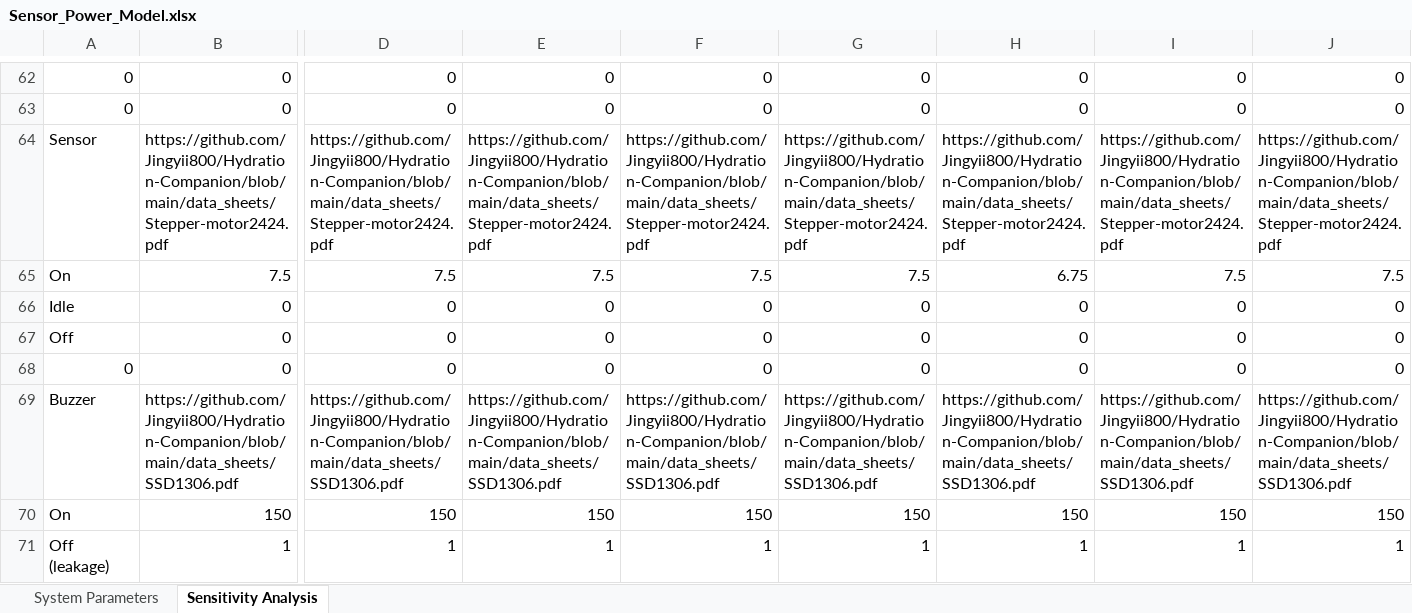
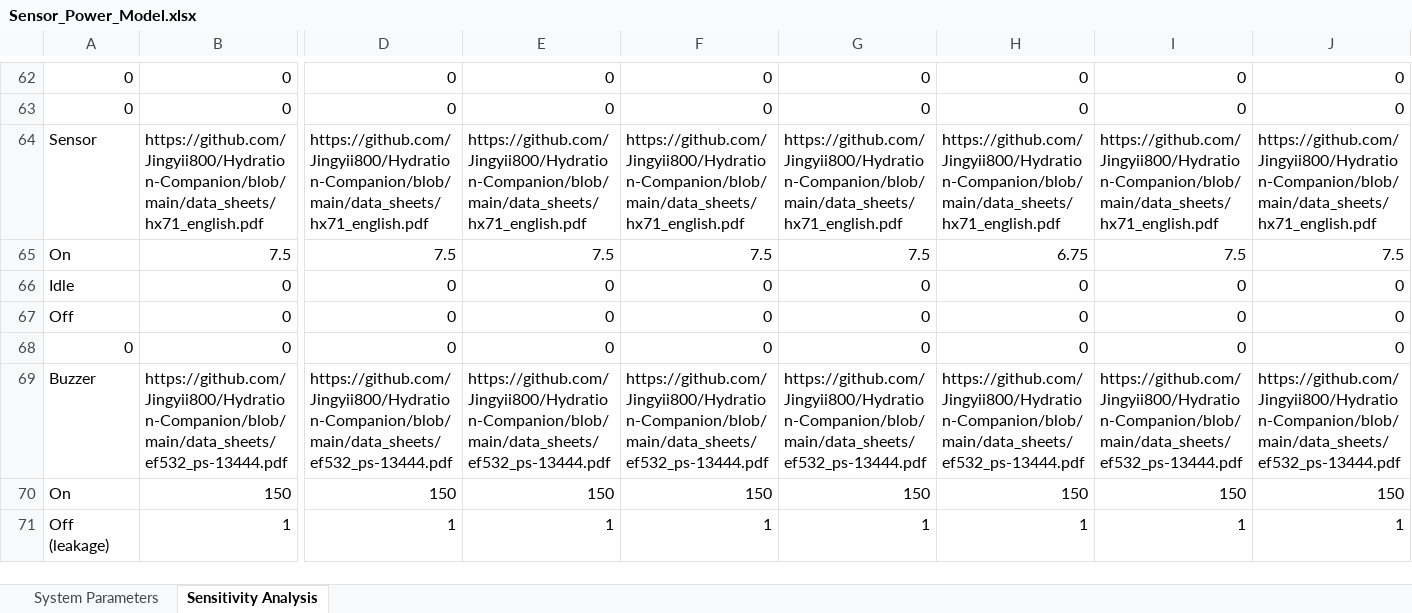
Before and after one commit to Jingyii800/Hydration-Companion, an Excel workbook: data_sheets/Sensor_Power_Model.xlsx, sheet Sensitivity Analysis, drawn as a sheet; only a part is shown, gaps mark what is left out; values as stored, in another font and other column widths than the file's, no borders; charts and pictures not drawn; the diff covers the shown part only; the diff names each change by its address in the sheet, - before the commit and + after, or states it on an @@ line.

Commit message:
modified:   data_sheets/Sensor_Power_Model.xlsx 	modified:   data_sheets/Simple_Power_Model.pdf

```diff
--- a/data_sheets/Sensor_Power_Model.xlsx (sheet Sensitivity Analysis)
+++ b/data_sheets/Sensor_Power_Model.xlsx (sheet Sensitivity Analysis)
-B64: https://github.com/Jingyii800/Hydration-Companion/blob/main/data_sheets/Stepper-motor2424.pdf
+B64: https://github.com/Jingyii800/Hydration-Companion/blob/main/data_sheets/hx71_english.pdf
-D64: https://github.com/Jingyii800/Hydration-Companion/blob/main/data_sheets/Stepper-motor2424.pdf
+D64: https://github.com/Jingyii800/Hydration-Companion/blob/main/data_sheets/hx71_english.pdf
-E64: https://github.com/Jingyii800/Hydration-Companion/blob/main/data_sheets/Stepper-motor2424.pdf
+E64: https://github.com/Jingyii800/Hydration-Companion/blob/main/data_sheets/hx71_english.pdf
-F64: https://github.com/Jingyii800/Hydration-Companion/blob/main/data_sheets/Stepper-motor2424.pdf
+F64: https://github.com/Jingyii800/Hydration-Companion/blob/main/data_sheets/hx71_english.pdf
-G64: https://github.com/Jingyii800/Hydration-Companion/blob/main/data_sheets/Stepper-motor2424.pdf
+G64: https://github.com/Jingyii800/Hydration-Companion/blob/main/data_sheets/hx71_english.pdf
-H64: https://github.com/Jingyii800/Hydration-Companion/blob/main/data_sheets/Stepper-motor2424.pdf
+H64: https://github.com/Jingyii800/Hydration-Companion/blob/main/data_sheets/hx71_english.pdf
-I64: https://github.com/Jingyii800/Hydration-Companion/blob/main/data_sheets/Stepper-motor2424.pdf
+I64: https://github.com/Jingyii800/Hydration-Companion/blob/main/data_sheets/hx71_english.pdf
-J64: https://github.com/Jingyii800/Hydration-Companion/blob/main/data_sheets/Stepper-motor2424.pdf
+J64: https://github.com/Jingyii800/Hydration-Companion/blob/main/data_sheets/hx71_english.pdf
-B69: https://github.com/Jingyii800/Hydration-Companion/blob/main/data_sheets/SSD1306.pdf
+B69: https://github.com/Jingyii800/Hydration-Companion/blob/main/data_sheets/ef532_ps-13444.pdf
-D69: https://github.com/Jingyii800/Hydration-Companion/blob/main/data_sheets/SSD1306.pdf
+D69: https://github.com/Jingyii800/Hydration-Companion/blob/main/data_sheets/ef532_ps-13444.pdf
-E69: https://github.com/Jingyii800/Hydration-Companion/blob/main/data_sheets/SSD1306.pdf
+E69: https://github.com/Jingyii800/Hydration-Companion/blob/main/data_sheets/ef532_ps-13444.pdf
-F69: https://github.com/Jingyii800/Hydration-Companion/blob/main/data_sheets/SSD1306.pdf
+F69: https://github.com/Jingyii800/Hydration-Companion/blob/main/data_sheets/ef532_ps-13444.pdf
-G69: https://github.com/Jingyii800/Hydration-Companion/blob/main/data_sheets/SSD1306.pdf
+G69: https://github.com/Jingyii800/Hydration-Companion/blob/main/data_sheets/ef532_ps-13444.pdf
-H69: https://github.com/Jingyii800/Hydration-Companion/blob/main/data_sheets/SSD1306.pdf
+H69: https://github.com/Jingyii800/Hydration-Companion/blob/main/data_sheets/ef532_ps-13444.pdf
-I69: https://github.com/Jingyii800/Hydration-Companion/blob/main/data_sheets/SSD1306.pdf
+I69: https://github.com/Jingyii800/Hydration-Companion/blob/main/data_sheets/ef532_ps-13444.pdf
-J69: https://github.com/Jingyii800/Hydration-Companion/blob/main/data_sheets/SSD1306.pdf
+J69: https://github.com/Jingyii800/Hydration-Companion/blob/main/data_sheets/ef532_ps-13444.pdf
```
Also changed, not shown: 10 edited cells elsewhere in this sheet, sheet System Parameters, 1 other file.
